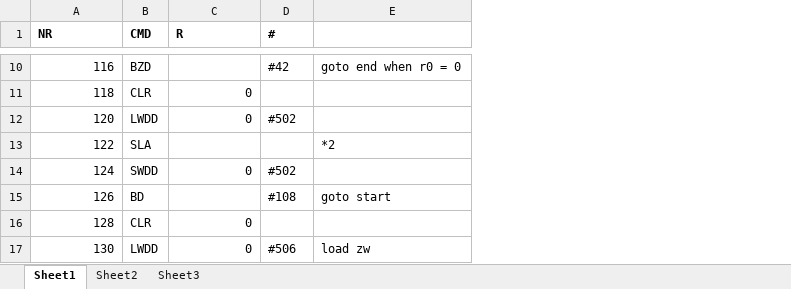
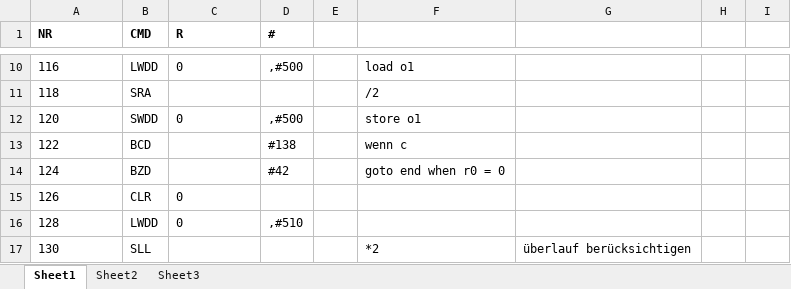
Before and after one commit to Lords-Von-Handschreiber/Mini-Power-PC, an Excel workbook: Examples/Multiplikation.xlsx, sheet Sheet1, drawn as a sheet; only a part is shown, gaps mark what is left out; values as stored, in another font and other column widths than the file's, no borders; addresses are those after the commit; the diff covers the shown part only; the diff names each change by its address in the sheet, - before the commit and + after, or states it on an @@ line.

```diff
--- a/Examples/Multiplikation.xlsx (sheet Sheet1)
+++ b/Examples/Multiplikation.xlsx (sheet Sheet1)
+column E, empty
+column G, row 17: überlauf berücksichtigen
+column H, empty
+column I, empty
-A10:A17 alignment: right
+A10:A17 alignment: left
-B10 (CMD): BZD
+B10 (CMD): LWDD
-C10 (R): (empty)
+C10 (R): 0
-D10 (#): #42
+D10 (#): ,#500
-F10: goto end when r0 = 0
+F10: load o1
-B11 (CMD): CLR
+B11 (CMD): SRA
-C11 (R): 0
+C11 (R): (empty)
-F11: (empty)
+F11: /2
-B12 (CMD): LWDD
+B12 (CMD): SWDD
-C12 alignment: right
+C12 alignment: left
-D12 (#): #502
+D12 (#): ,#500
-F12: (empty)
+F12: store o1
-B13 (CMD): SLA
+B13 (CMD): BCD
-D13 (#): (empty)
+D13 (#): #138
-F13: *2
+F13: wenn c
-B14 (CMD): SWDD
+B14 (CMD): BZD
-C14 (R): 0
+C14 (R): (empty)
-D14 (#): #502
+D14 (#): #42
-F14: (empty)
+F14: goto end when r0 = 0
-B15 (CMD): BD
+B15 (CMD): CLR
-C15 (R): (empty)
+C15 (R): 0
-D15 (#): #108
+D15 (#): (empty)
-F15: goto start
+F15: (empty)
-B16 (CMD): CLR
+B16 (CMD): LWDD
-C16 alignment: right
+C16 alignment: left
-D16 (#): (empty)
+D16 (#): ,#510
-B17 (CMD): LWDD
+B17 (CMD): SLL
-C17 (R): 0
+C17 (R): (empty)
-D17 (#): #506
+D17 (#): (empty)
-F17: load zw
+F17: *2
```
Also changed, not shown: 5 added rows, 118 edited cells and cell formats elsewhere in this sheet, 3 other files.
